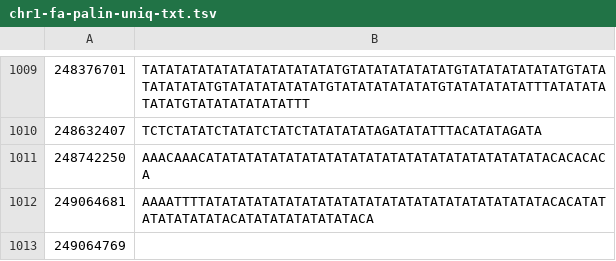
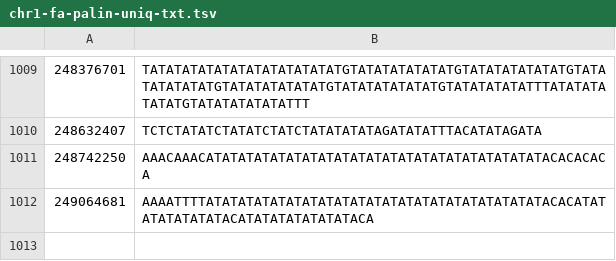
Before and after one commit to RitwikGupta/Palindromes, a TSV file: Palins/chr1-fa-palin-uniq-txt.tsv, drawn as a sheet; only a part is shown, gaps mark what is left out.

```diff
--- a/Palins/chr1-fa-palin-uniq-txt.tsv
+++ b/Palins/chr1-fa-palin-uniq-txt.tsv
@@ -1012,2 +1012 @@
 249064681	AAAATTTTATATATATATATATATATATATATATATATATATATATATATACACATATATATATATATACATATATATATATATACA
-249064769	
```
Also changed, not shown: 1 other file.
